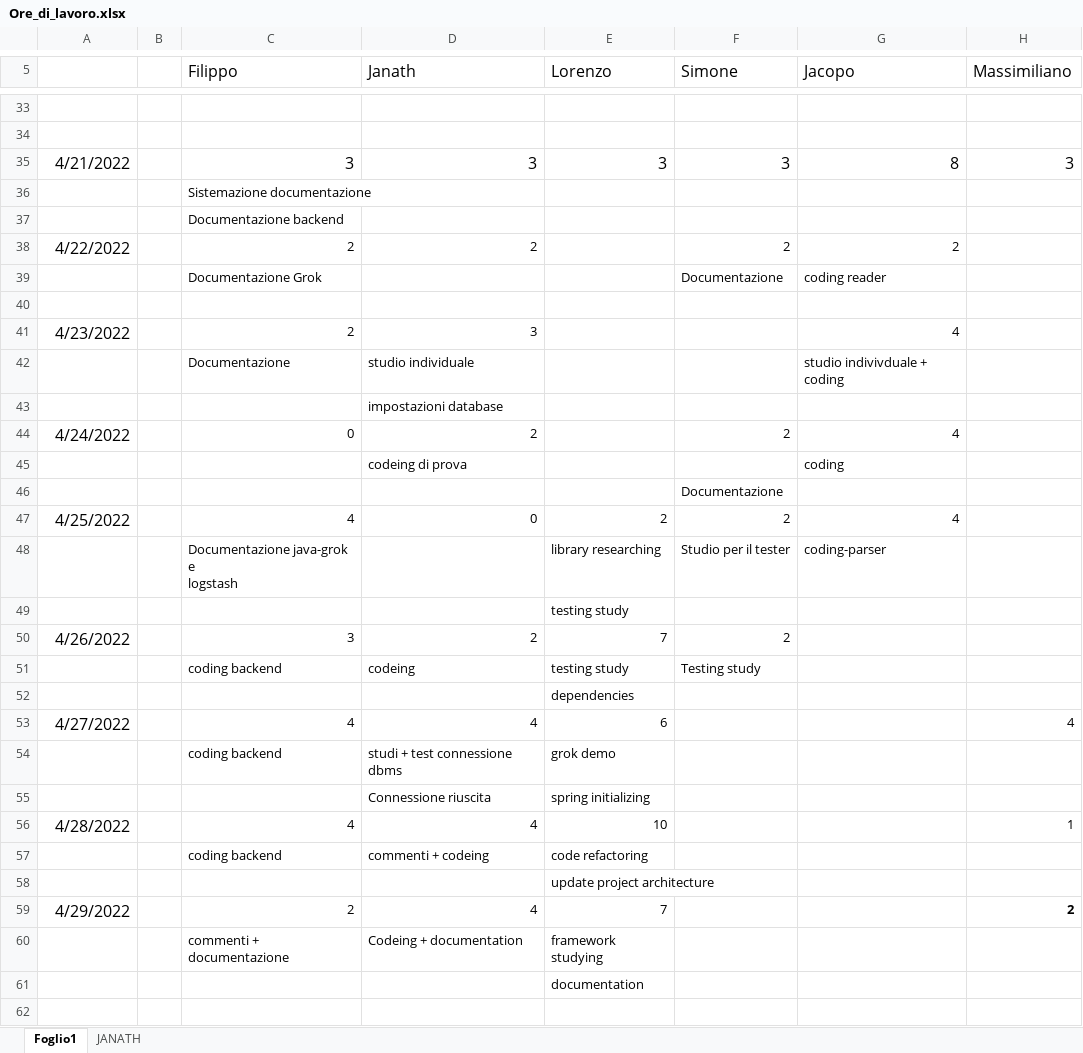
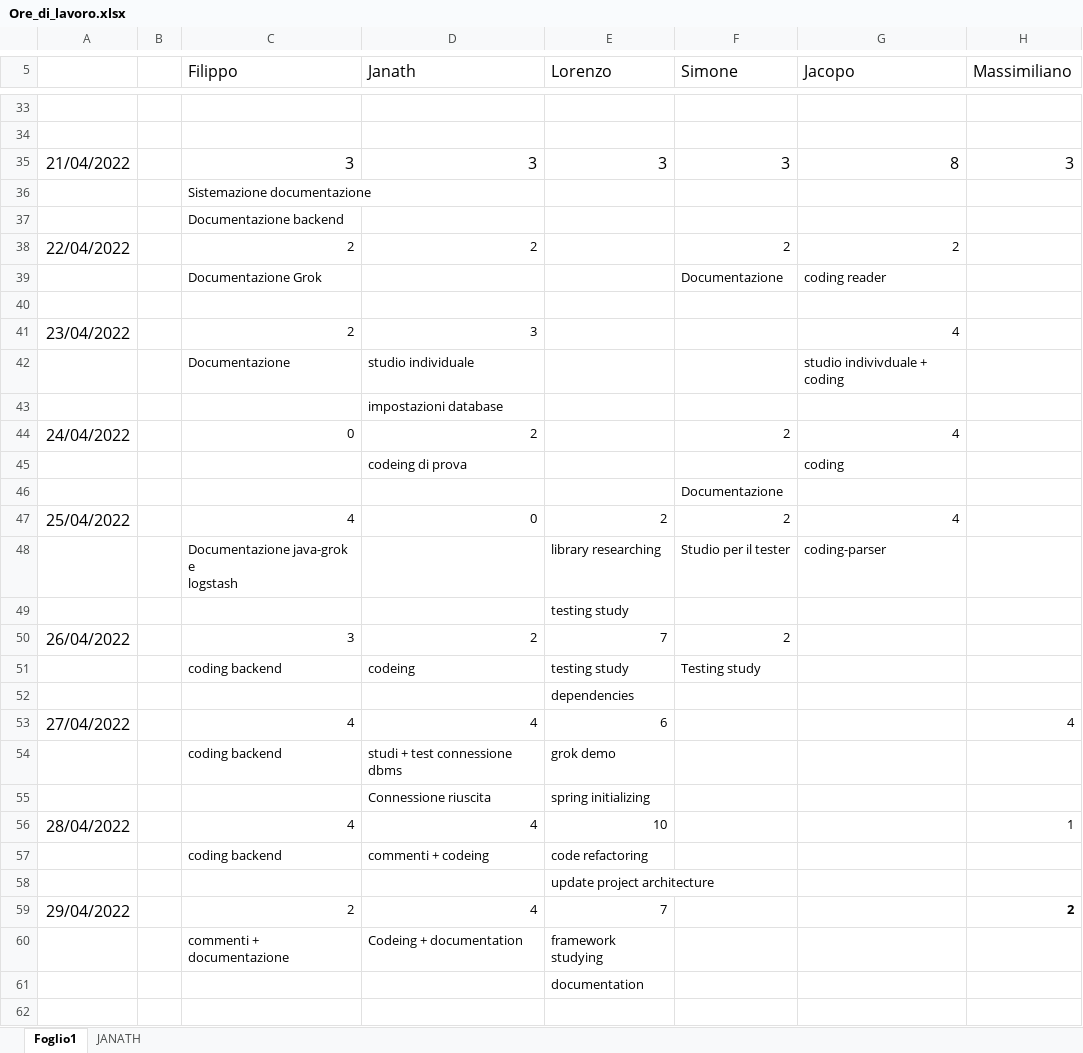
Before and after one commit to flitz99/Parser_Log, an Excel workbook: log/Ore_di_lavoro.xlsx, sheet Foglio1, drawn as a sheet; only a part is shown, gaps mark what is left out; values as stored, in another font and other column widths than the file's, no borders; the diff covers the shown part only; the diff names each change by its address in the sheet, - before the commit and + after, or states it on an @@ line.

```diff
--- a/log/Ore_di_lavoro.xlsx (sheet Foglio1)
+++ b/log/Ore_di_lavoro.xlsx (sheet Foglio1)
-A35: 4/21/2022
+A35: 21/04/2022
-A38: 4/22/2022
+A38: 22/04/2022
-A41: 4/23/2022
+A41: 23/04/2022
-A44: 4/24/2022
+A44: 24/04/2022
-A47: 4/25/2022
+A47: 25/04/2022
-A50: 4/26/2022
+A50: 26/04/2022
-A53: 4/27/2022
+A53: 27/04/2022
-A56: 4/28/2022
+A56: 28/04/2022
-A59: 4/29/2022
+A59: 29/04/2022
```
Also changed, not shown: 28 edited cells elsewhere in this sheet.
